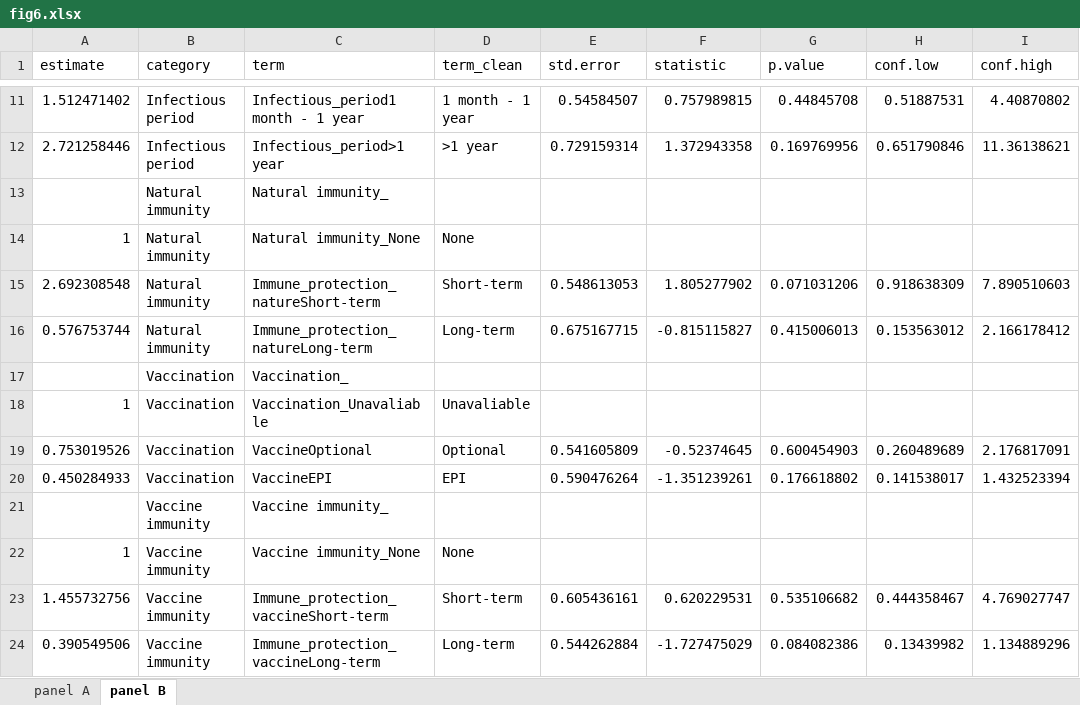
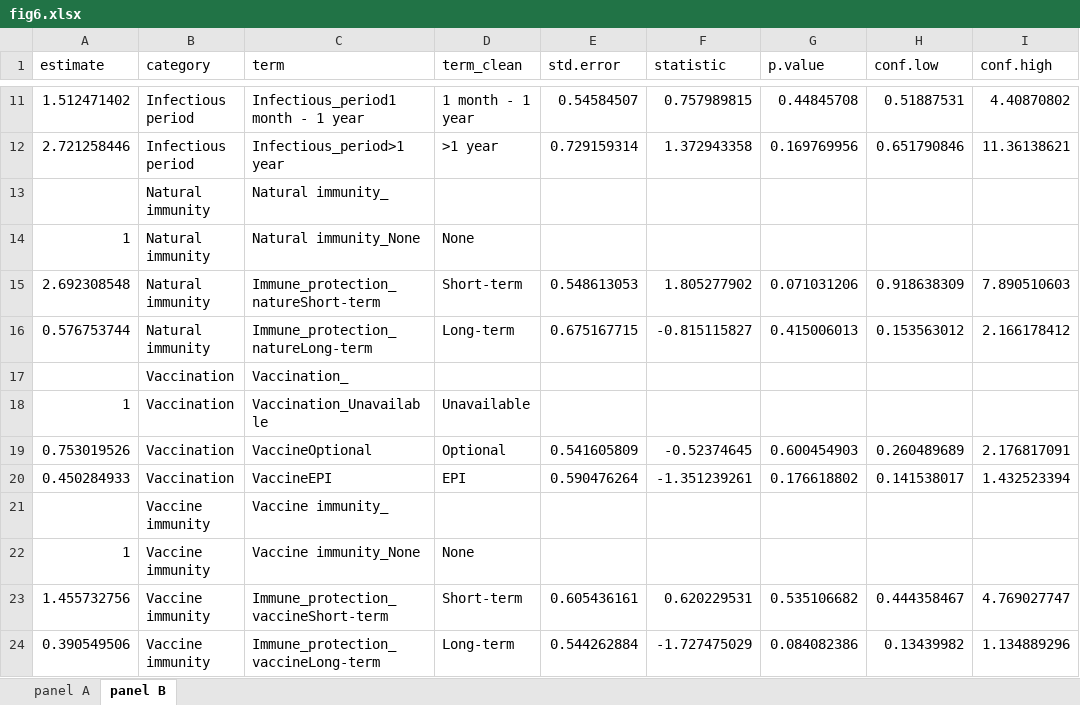
Before and after one commit to xmusphlkg/ID_TH, an Excel workbook: Outcome/Publish/figure_data/fig6.xlsx, sheet panel B, drawn as a sheet; only a part is shown, gaps mark what is left out; values as stored, in another font and other column widths than the file's, no borders; the diff names each change by its address in the sheet, - before the commit and + after, or states it on an @@ line.

```diff
--- a/Outcome/Publish/figure_data/fig6.xlsx (sheet panel B)
+++ b/Outcome/Publish/figure_data/fig6.xlsx (sheet panel B)
-C18 (term): Vaccination_Unavaliable
+C18 (term): Vaccination_Unavailable
-D18 (term_clean): Unavaliable
+D18 (term_clean): Unavailable
```
Also changed, not shown: Data/TotalCasesDeaths.xlsx, Outcome/Publish/figure_data/fig5.xlsx, 21 other files.
